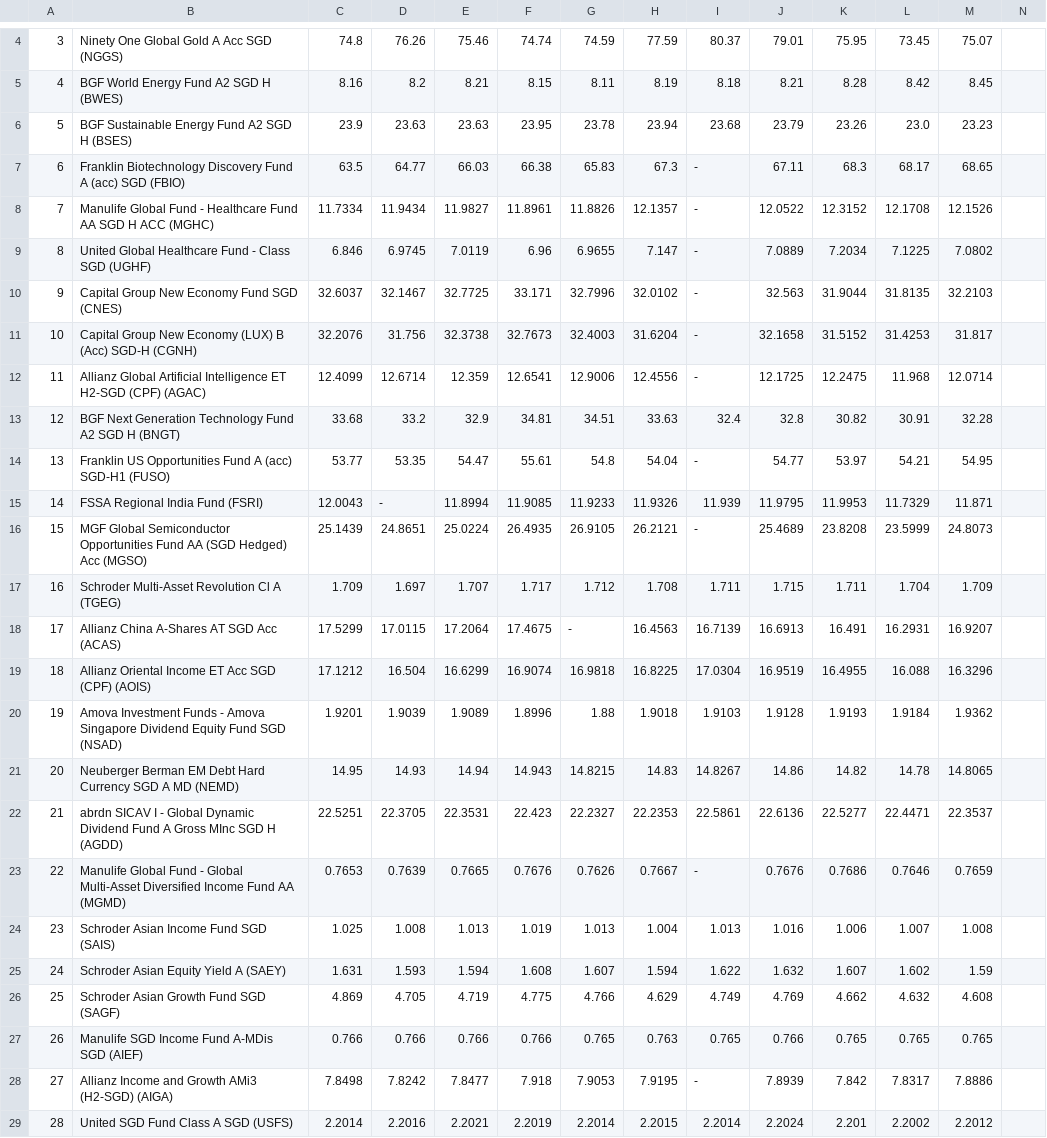
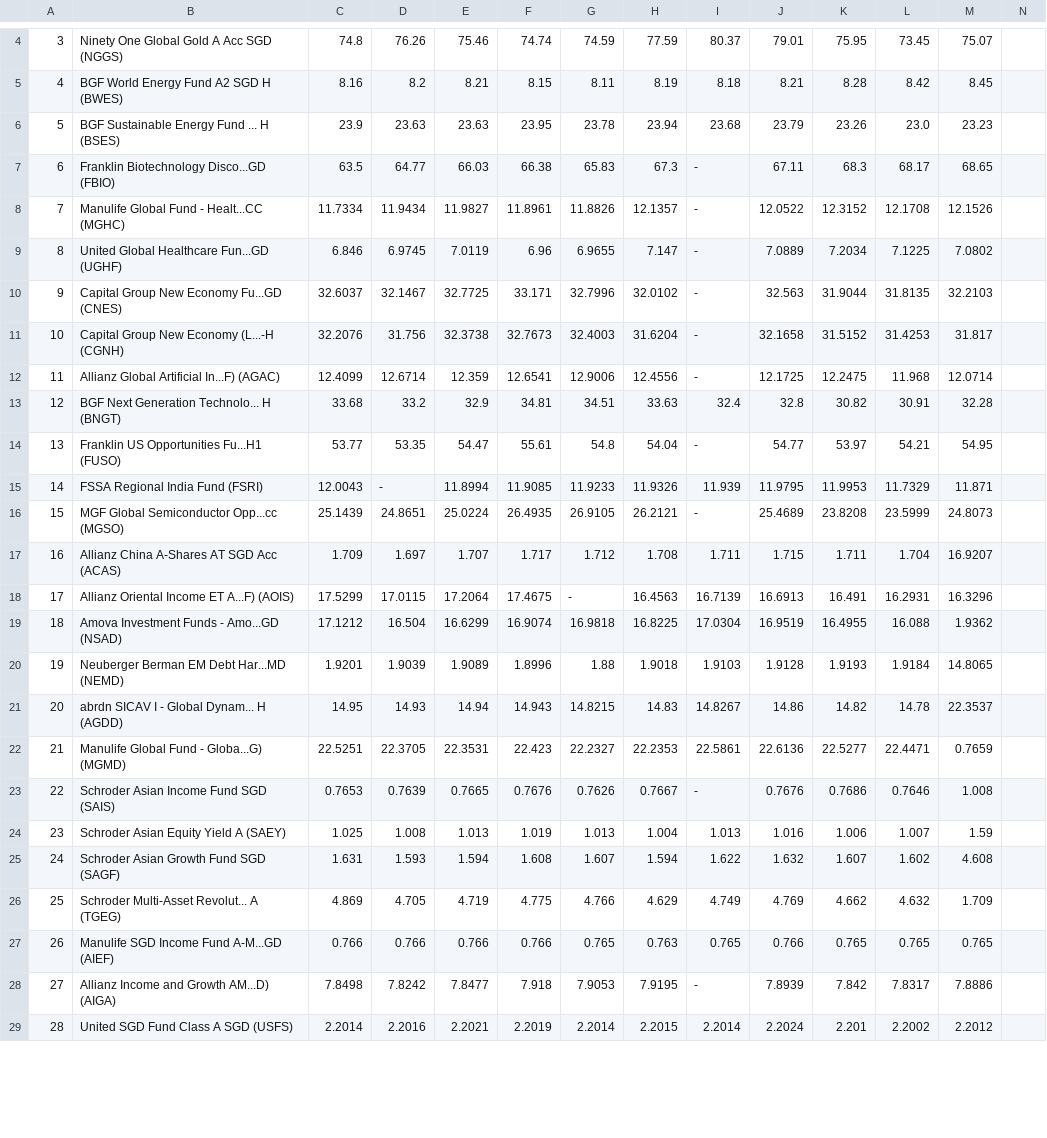
Before and after one commit to jesainvestment/MonitoredFundII, a CSV file: MonitoredFund.csv, drawn as a sheet; only a part is shown, gaps mark what is left out; the diff covers the shown part only; the diff names each change by its address in the sheet, - before the commit and + after, or states it on an @@ line.

Commit message:
Add files via upload

```diff
--- a/MonitoredFund.csv
+++ b/MonitoredFund.csv
-B6: BGF Sustainable Energy Fund A2 SGD H (BSES)
+B6: BGF Sustainable Energy Fund ... H (BSES)
-B7: Franklin Biotechnology Discovery Fund A (acc) SGD (FBIO)
+B7: Franklin Biotechnology Disco...GD (FBIO)
-B8: …Fund - Healthcare Fund AA SGD H ACC (MGHC)
+B8: …Fund - Healt...CC (MGHC)
-B9: United Global Healthcare Fund - Class SGD (UGHF)
+B9: United Global Healthcare Fun...GD (UGHF)
-B10: Capital Group New Economy Fund SGD (CNES)
+B10: Capital Group New Economy Fu...GD (CNES)
-B11: …New Economy (LUX) B (Acc) SGD-H (CGNH)
+B11: …New Economy (L...-H (CGNH)
-B12: …Global Artificial Intelligence ET H2-SGD (CPF) (AGAC)
+B12: …Global Artificial In...F) (AGAC)
-B13: …Next Generation Technology Fund A2 SGD H (BNGT)
+B13: …Next Generation Technolo... H (BNGT)
-B14: …US Opportunities Fund A (acc) SGD-H1 (FUSO)
+B14: …US Opportunities Fu...H1 (FUSO)
-B16: …Global Semiconductor Opportunities Fund AA (SGD Hedged) Acc (MGSO)
+B16: …Global Semiconductor Opp...cc (MGSO)
-B17: Schroder Multi-Asset Revolution Cl A (TGEG)
+B17: Allianz China A-Shares AT SGD Acc (ACAS)
-M17: 1.709
+M17: 16.9207
-B18: Allianz China A-Shares AT SGD Acc (ACAS)
+B18: Allianz Oriental Income ET A...F) (AOIS)
-M18: 16.9207
+M18: 16.3296
-B19: Allianz Oriental Income ET Acc SGD (CPF) (AOIS)
+B19: Amova Investment Funds - Amo...GD (NSAD)
-M19: 16.3296
+M19: 1.9362
-B20: Amova Investment Funds - Amova Singapore Dividend Equity Fund SGD (NSAD)
+B20: Neuberger Berman EM Debt Har...MD (NEMD)
-M20: 1.9362
+M20: 14.8065
-B21: Neuberger Berman EM Debt Hard Currency SGD A MD (NEMD)
+B21: abrdn SICAV I - Global Dynam... H (AGDD)
-M21: 14.8065
+M21: 22.3537
-B22: abrdn SICAV I - Global Dynamic Dividend Fund A Gross MInc SGD H (AGDD)
+B22: Manulife Global Fund - Globa...G) (MGMD)
-M22: 22.3537
+M22: 0.7659
-B23: Manulife Global Fund - Global Multi-Asset Diversified Income Fund AA (MGMD)
+B23: Schroder Asian Income Fund SGD (SAIS)
-M23: 0.7659
+M23: 1.008
-B24: Schroder Asian Income Fund SGD (SAIS)
+B24: Schroder Asian Equity Yield A (SAEY)
-M24: 1.008
+M24: 1.59
-B25: Schroder Asian Equity Yield A (SAEY)
+B25: Schroder Asian Growth Fund SGD (SAGF)
-M25: 1.59
+M25: 4.608
-B26: Schroder Asian Growth Fund SGD (SAGF)
+B26: Schroder Multi-Asset Revolut... A (TGEG)
-M26: 4.608
+M26: 1.709
-B27: Manulife SGD Income Fund A-MDis SGD (AIEF)
+B27: Manulife SGD Income Fund A-M...GD (AIEF)
-B28: Allianz Income and Growth AMi3 (H2-SGD) (AIGA)
+B28: Allianz Income and Growth AM...D) (AIGA)
```
Also changed, not shown: 2 edited cells elsewhere in this file.
